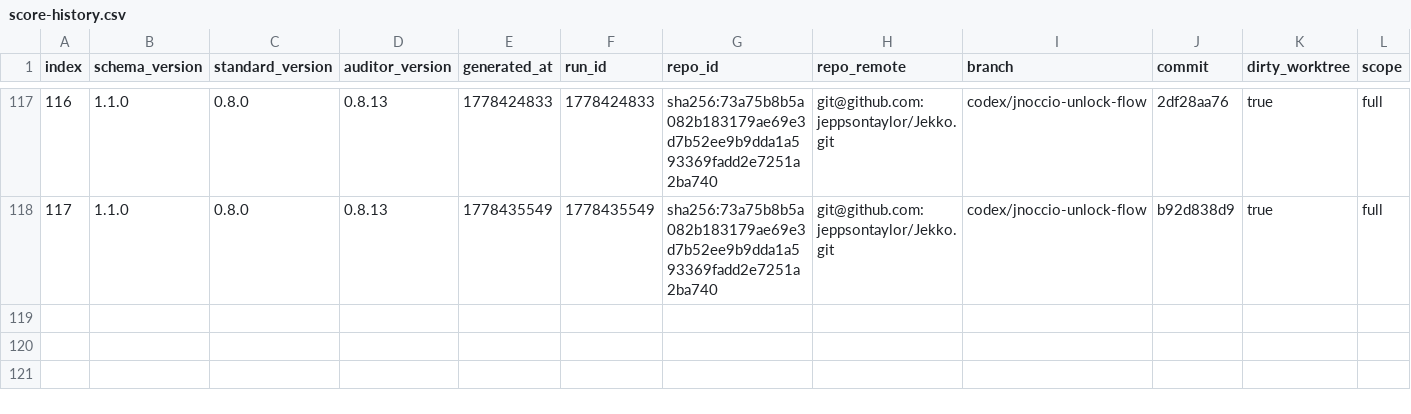
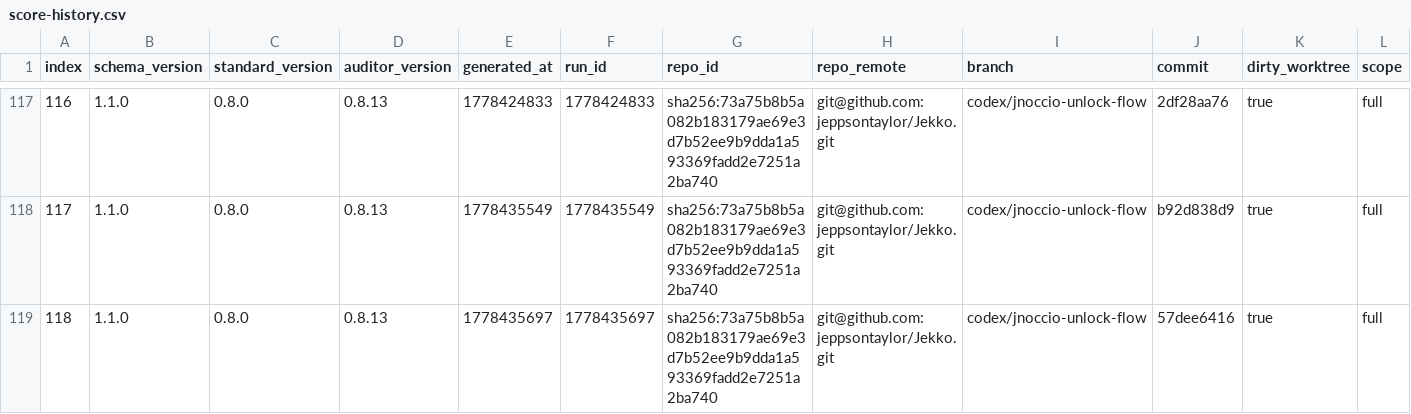
Before and after one commit to jeppsontaylor/Jekko, a CSV file: agent/score-history.csv, drawn as a sheet; only a part is shown, gaps mark what is left out; rows hold the shown columns only; the diff names each change by its address in the sheet, - before the commit and + after, or states it on an @@ line.

Commit message:
chore: final check pass — Justfile doctor workaround + fresh audit 96/0/0
- Justfile: check recipe uses doctor (critical) to avoid v0.8.13
  bun.lock text-format false-positive high
- Audit: score=96 raw=96 caps=0 findings=0
- Doctor: 0 critical
- Security: exit 0
- Tests: 280 pass, 0 fail

```diff
--- a/agent/score-history.csv
+++ b/agent/score-history.csv
+row 119: 118 | 1.1.0 | 0.8.0 | 0.8.13 | 1778435697 | 1778435697 | sha256:73a75b8b5a082b183179ae69e3d7b52ee9b9dda1a593369fadd2e7251a2ba740 | git@github.com:jeppsontaylor/Jekko.git | codex/jnoccio-unlock-flow | 57dee6416 | true | full
```
Also changed, not shown: 4 other files.
